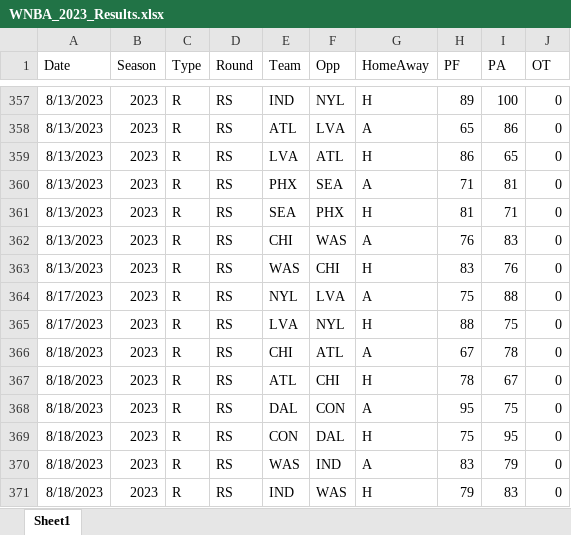
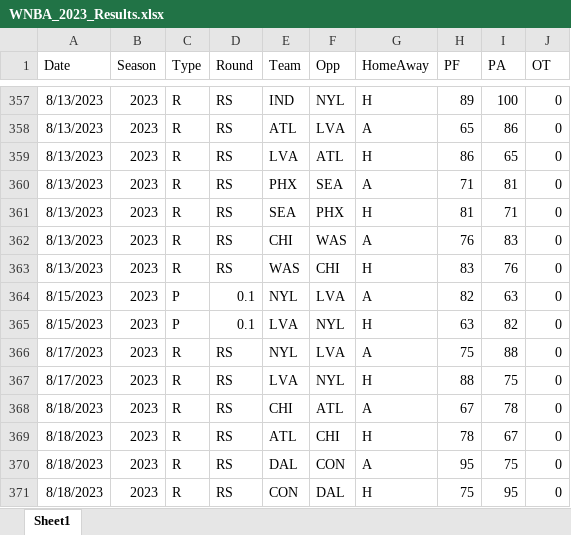
Before and after one commit to thomassutton-afk/TRACERsports, an Excel workbook: DBs/wnba/Results/WNBA_2023_Results.xlsx, sheet Sheet1, drawn as a sheet; only a part is shown, gaps mark what is left out; the shorter side is filled out with more unchanged rows; values as stored, in another font and other column widths than the file's, no borders; table styles not drawn; the diff names each change by its address in the sheet, - before the commit and + after, or states it on an @@ line.

```diff
--- a/DBs/wnba/Results/WNBA_2023_Results.xlsx (sheet Sheet1)
+++ b/DBs/wnba/Results/WNBA_2023_Results.xlsx (sheet Sheet1)
+row 364: 8/15/2023 | 2023 | P | 0.1 | NYL | LVA | A | 82 | 63 | 0
+row 365: 8/15/2023 | 2023 | P | 0.1 | LVA | NYL | H | 63 | 82 | 0
```
Also changed, not shown: DBs/wnba/Results/WNBA_2021_Results.xlsx, DBs/wnba/Results/WNBA_2022_Results.xlsx, 6 other files.
